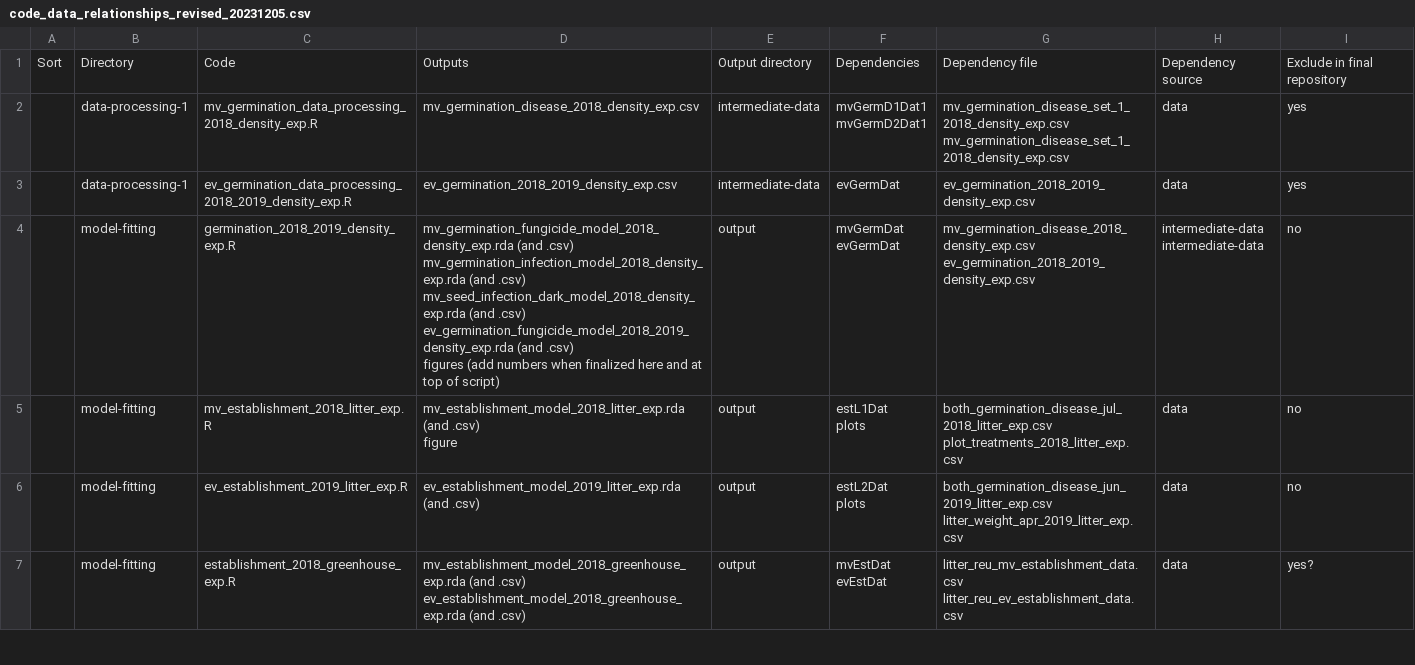
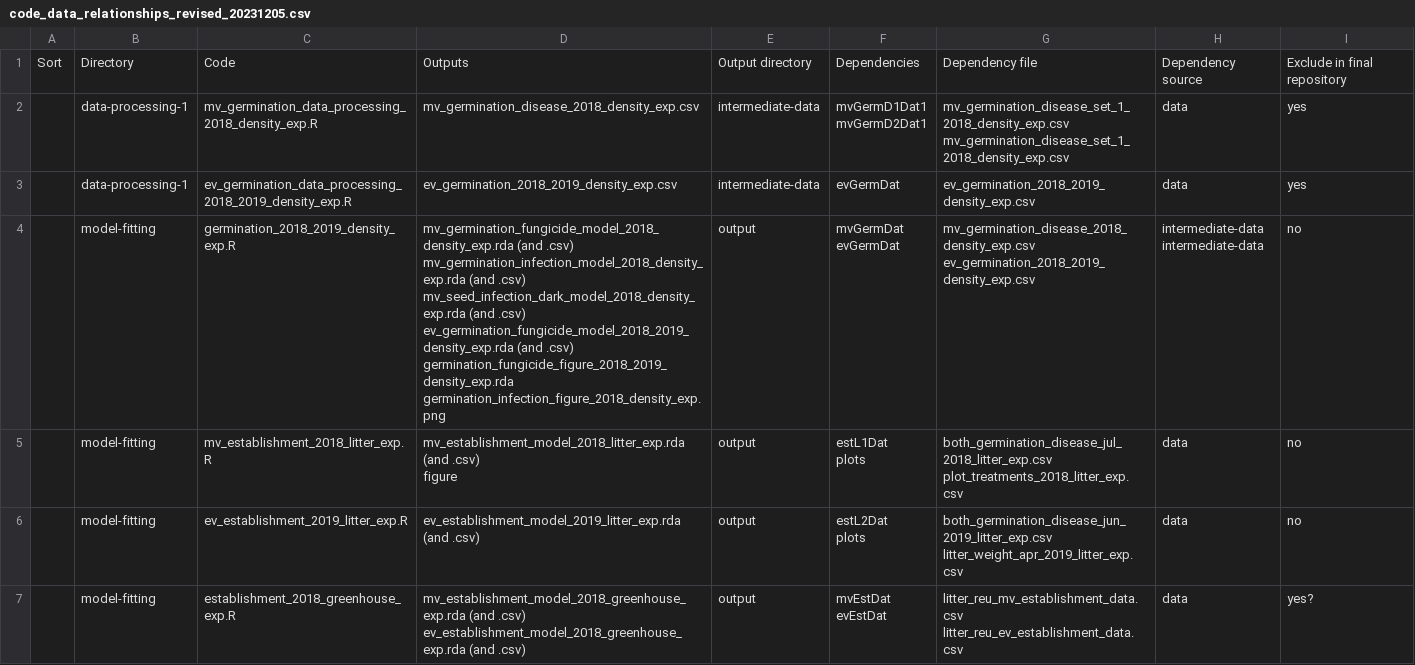
Before and after one commit to aekendig/invasive-grass-disease, a CSV file: code_data_relationships_revised_20231205.csv, drawn as a sheet; only a part is shown; the diff covers the shown part only.

Commit message:
format figures

```diff
--- a/code_data_relationships_revised_20231205.csv
+++ b/code_data_relationships_revised_20231205.csv
@@ -5,10 +5,11 @@ mv_germination_disease_set_1_2018_density_exp.csv",data,yes
 ,data-processing-1,ev_germination_data_processing_2018_2019_density_exp.R,ev_germination_2018_2019_density_exp.csv,intermediate-data,evGermDat,ev_germination_2018_2019_density_exp.csv,data,yes
-,model-fitting,germination_2018_2019_density_exp.R,"mv_germination_fungicide_model_2018_density_exp.rda (and .csv)
-mv_germination_infection_model_2018_density_exp.rda (and .csv)
-mv_seed_infection_dark_model_2018_density_exp.rda (and .csv)
-ev_germination_fungicide_model_2018_2019_density_exp.rda (and .csv)
-figures (add numbers when finalized here and at top of script)",output,"mvGermDat
-evGermDat","mv_germination_disease_2018_density_exp.csv
-ev_germination_2018_2019_density_exp.csv","intermediate-data
-intermediate-data",no
+,model-fitting,germination_2018_2019_density_exp.R,"mv_germination_fungicide_model_2018_density_exp.rda (and .csv)
+mv_germination_infection_model_2018_density_exp.rda (and .csv)
+mv_seed_infection_dark_model_2018_density_exp.rda (and .csv)
+ev_germination_fungicide_model_2018_2019_density_exp.rda (and .csv)
+germination_fungicide_figure_2018_2019_density_exp.rda
+germination_infection_figure_2018_density_exp.png",output,"mvGermDat
+evGermDat","mv_germination_disease_2018_density_exp.csv
+ev_germination_2018_2019_density_exp.csv","intermediate-data
+intermediate-data",no
 ,model-fitting,mv_establishment_2018_litter_exp.R,"mv_establishment_model_2018_litter_exp.rda (and .csv)
```
Also changed, not shown: 2 added rows and 3 edited cells elsewhere in this file, 6 other files.
